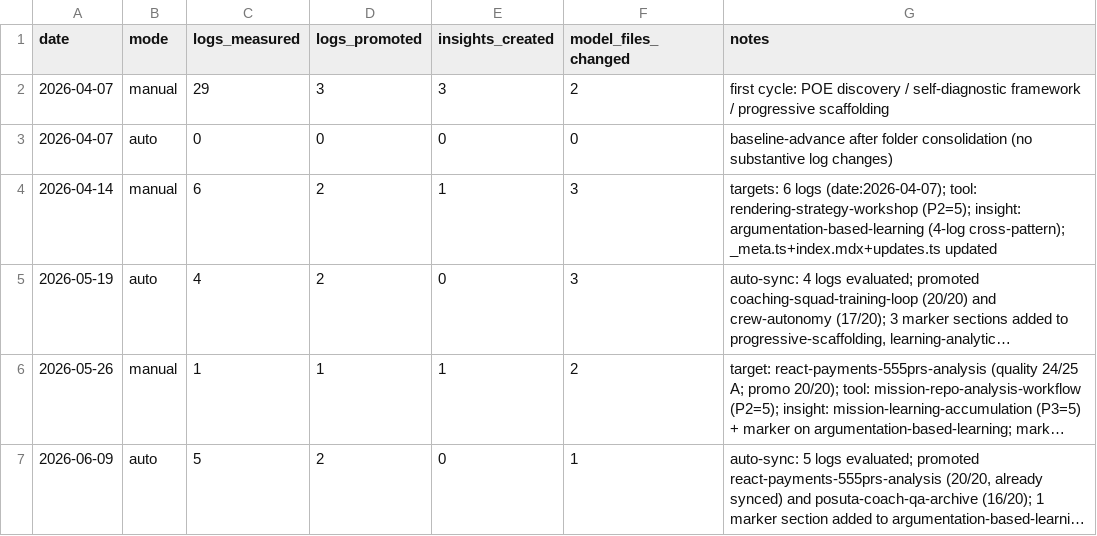
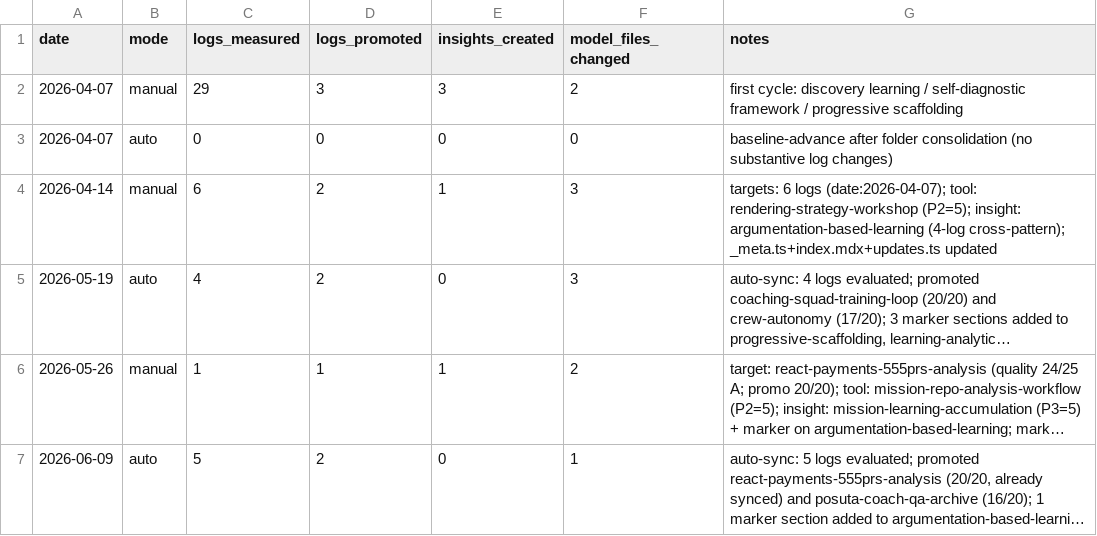
Before and after one commit to woowacourse/guidebook, a TSV file: research-cycle-log.tsv, drawn as a sheet; only a part is shown; long unchanged cells end in ….

```diff
--- a/research-cycle-log.tsv
+++ b/research-cycle-log.tsv
@@ -1,3 +1,3 @@
 date	mode	logs_measured	logs_promoted	insights_created	model_files_changed	notes
-2026-04-07	manual	29	3	3	2	first cycle: POE discovery / self-diagnostic framework / progressive scaffolding
+2026-04-07	manual	29	3	3	2	first cycle: discovery learning / self-diagnostic framework / progressive scaffolding
 2026-04-07	auto	0	0	0	0	baseline-advance after folder consolidation (no substantive log changes)
```
Also changed, not shown: 26 other files.
